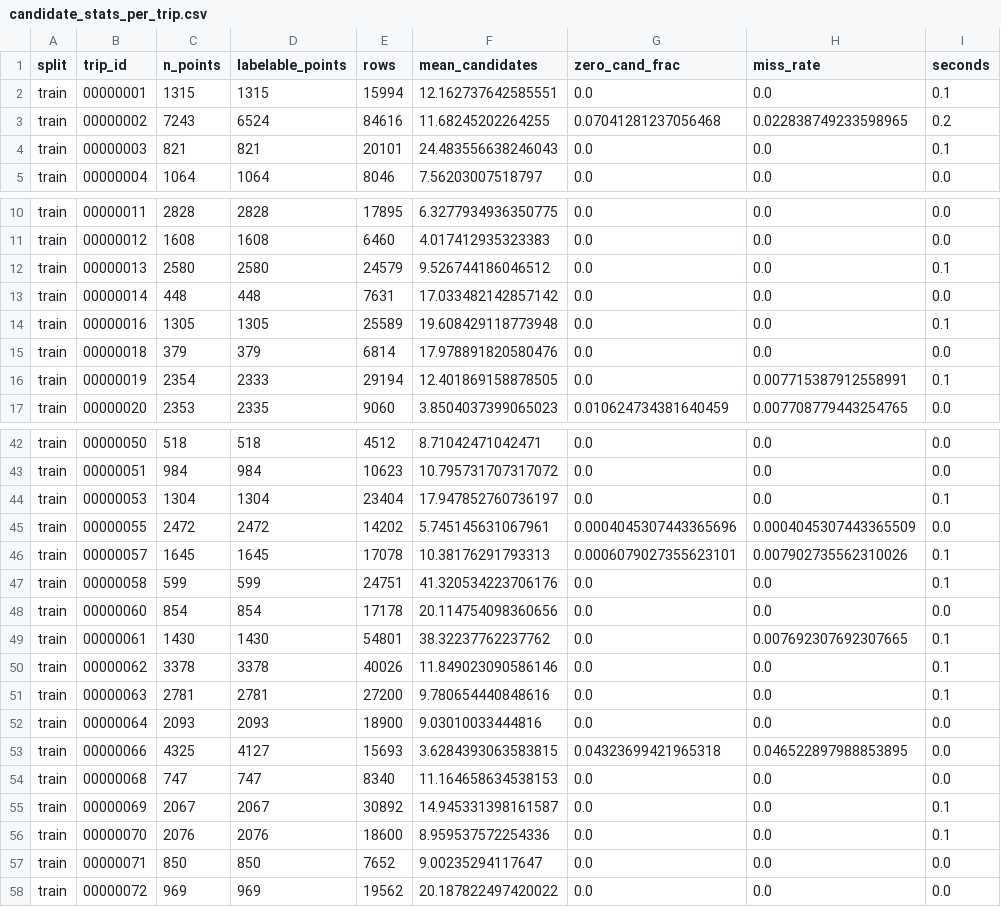
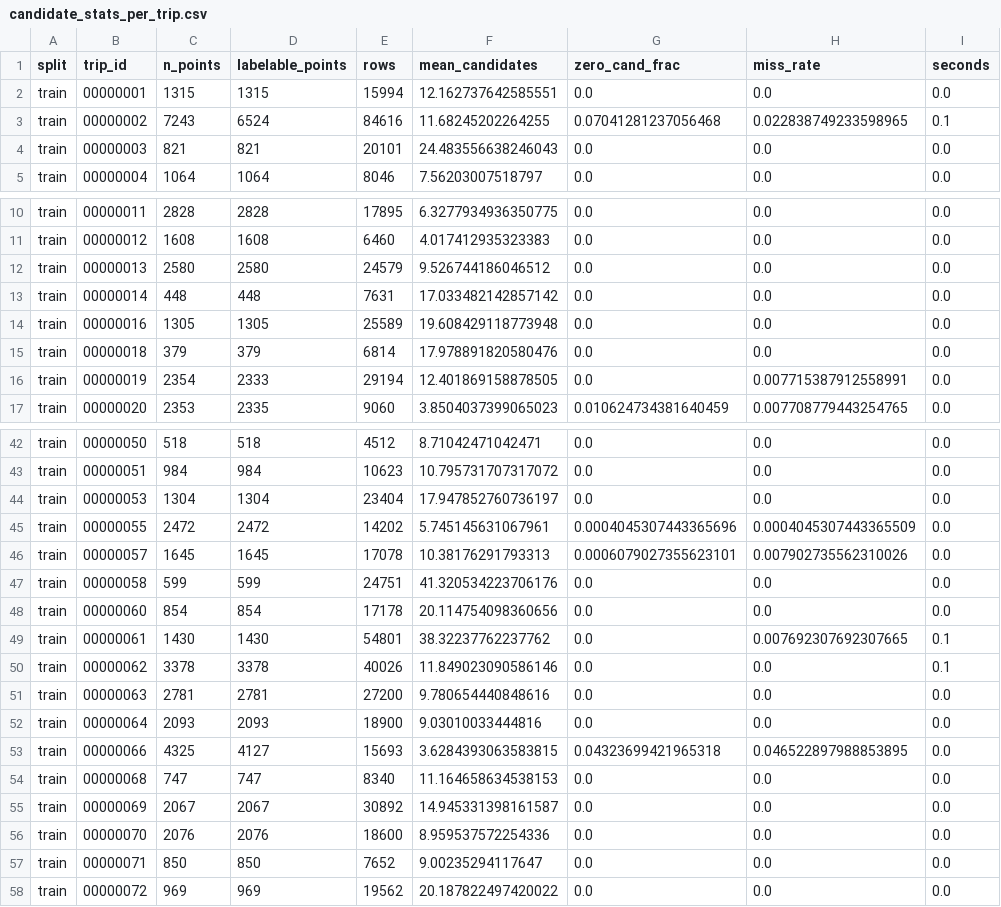
Before and after one commit to lavanyuh/Pathsnap-ML-Hackathon, a CSV file: results/features/candidate_stats_per_trip.csv, drawn as a sheet; only a part is shown, gaps mark what is left out; the diff covers the shown part only.

```diff
--- a/results/features/candidate_stats_per_trip.csv
+++ b/results/features/candidate_stats_per_trip.csv
@@ -1,5 +1,5 @@
 split,trip_id,n_points,labelable_points,rows,mean_candidates,zero_cand_frac,miss_rate,seconds
-train,00000001,1315,1315,15994,12.162737642585551,0.0,0.0,0.1
-train,00000002,7243,6524,84616,11.68245202264255,0.07041281237056468,0.022838749233598965,0.2
-train,00000003,821,821,20101,24.483556638246043,0.0,0.0,0.1
+train,00000001,1315,1315,15994,12.162737642585551,0.0,0.0,0.0
+train,00000002,7243,6524,84616,11.68245202264255,0.07041281237056468,0.022838749233598965,0.1
+train,00000003,821,821,20101,24.483556638246043,0.0,0.0,0.0
 train,00000004,1064,1064,8046,7.56203007518797,0.0,0.0,0.0
@@ -11,7 +11,7 @@ train,00000011,2828,2828,17895,6.3277934936350775,0.0,0.0,0.0
 train,00000012,1608,1608,6460,4.017412935323383,0.0,0.0,0.0
-train,00000013,2580,2580,24579,9.526744186046512,0.0,0.0,0.1
+train,00000013,2580,2580,24579,9.526744186046512,0.0,0.0,0.0
 train,00000014,448,448,7631,17.033482142857142,0.0,0.0,0.0
-train,00000016,1305,1305,25589,19.608429118773948,0.0,0.0,0.1
+train,00000016,1305,1305,25589,19.608429118773948,0.0,0.0,0.0
 train,00000018,379,379,6814,17.978891820580476,0.0,0.0,0.0
-train,00000019,2354,2333,29194,12.401869158878505,0.0,0.007715387912558991,0.1
+train,00000019,2354,2333,29194,12.401869158878505,0.0,0.007715387912558991,0.0
 train,00000020,2353,2335,9060,3.8504037399065023,0.010624734381640459,0.007708779443254765,0.0
@@ -43,6 +43,6 @@ train,00000050,518,518,4512,8.71042471042471,0.0,0.0,0.0
 train,00000051,984,984,10623,10.795731707317072,0.0,0.0,0.0
-train,00000053,1304,1304,23404,17.947852760736197,0.0,0.0,0.1
+train,00000053,1304,1304,23404,17.947852760736197,0.0,0.0,0.0
 train,00000055,2472,2472,14202,5.745145631067961,0.0004045307443365696,0.0004045307443365509,0.0
-train,00000057,1645,1645,17078,10.38176291793313,0.0006079027355623101,0.007902735562310026,0.1
-train,00000058,599,599,24751,41.320534223706176,0.0,0.0,0.1
+train,00000057,1645,1645,17078,10.38176291793313,0.0006079027355623101,0.007902735562310026,0.0
+train,00000058,599,599,24751,41.320534223706176,0.0,0.0,0.0
 train,00000060,854,854,17178,20.114754098360656,0.0,0.0,0.0
@@ -50,3 +50,3 @@ train,00000061,1430,1430,54801,38.32237762237762,0.0,0.007692307692307665,0.1
 train,00000062,3378,3378,40026,11.849023090586146,0.0,0.0,0.1
-train,00000063,2781,2781,27200,9.780654440848616,0.0,0.0,0.1
+train,00000063,2781,2781,27200,9.780654440848616,0.0,0.0,0.0
 train,00000064,2093,2093,18900,9.03010033444816,0.0,0.0,0.0
@@ -54,4 +54,4 @@ train,00000066,4325,4127,15693,3.6284393063583815,0.04323699421965318,0.04652289
 train,00000068,747,747,8340,11.164658634538153,0.0,0.0,0.0
-train,00000069,2067,2067,30892,14.945331398161587,0.0,0.0,0.1
-train,00000070,2076,2076,18600,8.959537572254336,0.0,0.0,0.1
+train,00000069,2067,2067,30892,14.945331398161587,0.0,0.0,0.0
+train,00000070,2076,2076,18600,8.959537572254336,0.0,0.0,0.0
 train,00000071,850,850,7652,9.00235294117647,0.0,0.0,0.0
```
Also changed, not shown: 16 edited cells elsewhere in this file, results/features/feature_means_by_label.csv, results/labels/label_quality.csv, 7 other files.
